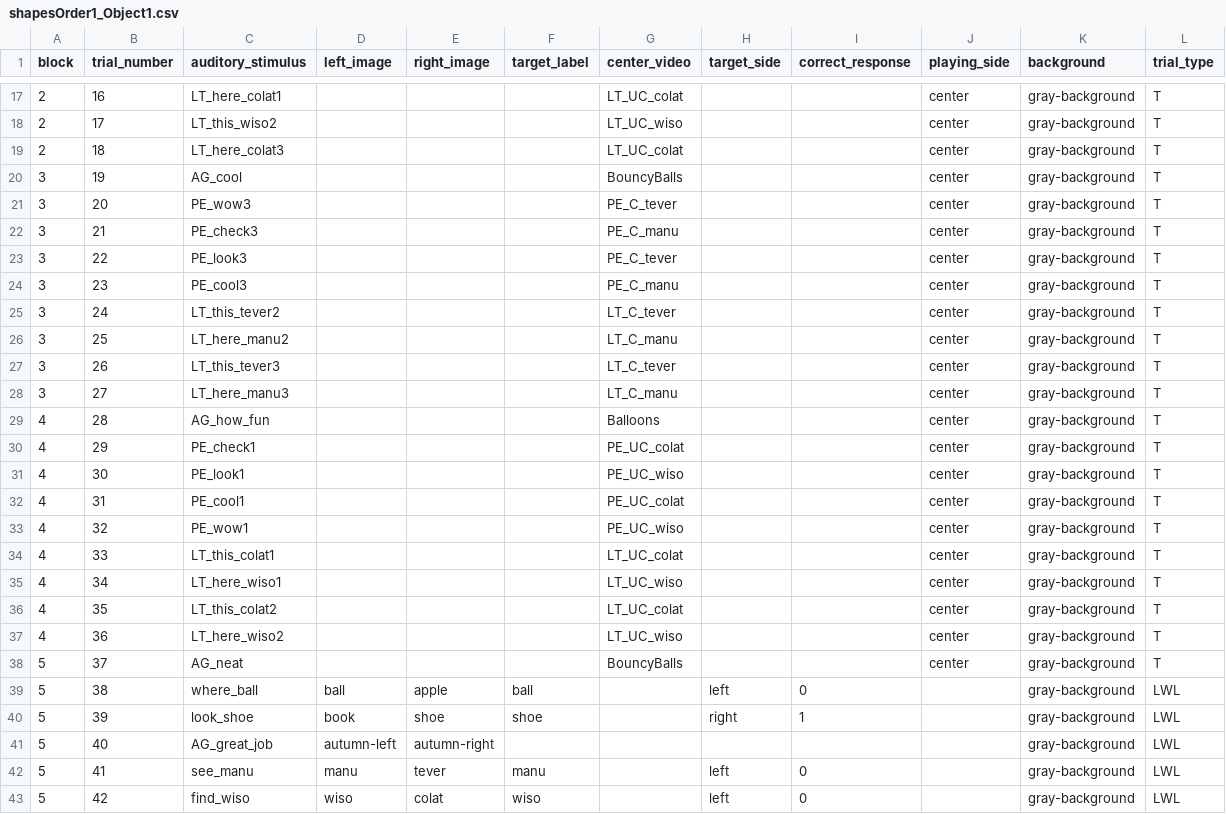
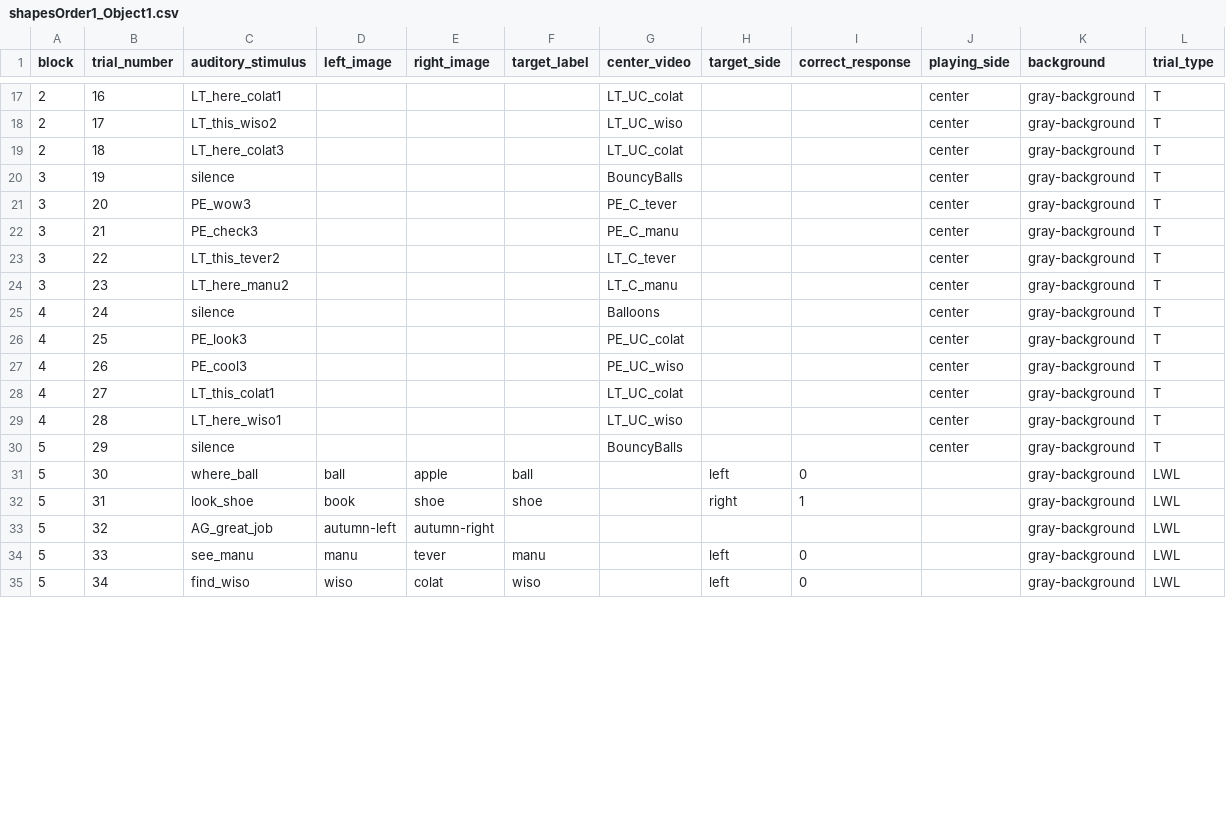
Before and after one commit to ebreitfeld/shapes, a CSV file: orders/shapesOrder1_Object1.csv, drawn as a sheet; only a part is shown, gaps mark what is left out; the diff covers the shown part only.

Commit message:
shorten 3rd and 4th training block

```diff
--- a/orders/shapesOrder1_Object1.csv
+++ b/orders/shapesOrder1_Object1.csv
@@ -19,25 +19,17 @@ block,trial_number,auditory_stimulus,left_image,right_image,target_label,center_
 2,18,LT_here_colat3,,,,LT_UC_colat,,,center,gray-background,T
-3,19,AG_cool,,,,BouncyBalls,,,center,gray-background,T
+3,19,silence,,,,BouncyBalls,,,center,gray-background,T
 3,20,PE_wow3,,,,PE_C_tever,,,center,gray-background,T
 3,21,PE_check3,,,,PE_C_manu,,,center,gray-background,T
-3,22,PE_look3,,,,PE_C_tever,,,center,gray-background,T
-3,23,PE_cool3,,,,PE_C_manu,,,center,gray-background,T
-3,24,LT_this_tever2,,,,LT_C_tever,,,center,gray-background,T
-3,25,LT_here_manu2,,,,LT_C_manu,,,center,gray-background,T
-3,26,LT_this_tever3,,,,LT_C_tever,,,center,gray-background,T
-3,27,LT_here_manu3,,,,LT_C_manu,,,center,gray-background,T
-4,28,AG_how_fun,,,,Balloons,,,center,gray-background,T
-4,29,PE_check1,,,,PE_UC_colat,,,center,gray-background,T
-4,30,PE_look1,,,,PE_UC_wiso,,,center,gray-background,T
-4,31,PE_cool1,,,,PE_UC_colat,,,center,gray-background,T
-4,32,PE_wow1,,,,PE_UC_wiso,,,center,gray-background,T
-4,33,LT_this_colat1,,,,LT_UC_colat,,,center,gray-background,T
-4,34,LT_here_wiso1,,,,LT_UC_wiso,,,center,gray-background,T
-4,35,LT_this_colat2,,,,LT_UC_colat,,,center,gray-background,T
-4,36,LT_here_wiso2,,,,LT_UC_wiso,,,center,gray-background,T
-5,37,AG_neat,,,,BouncyBalls,,,center,gray-background,T
-5,38,where_ball,ball,apple,ball,,left,0,,gray-background,LWL
-5,39,look_shoe,book,shoe,shoe,,right,1,,gray-background,LWL
-5,40,AG_great_job,autumn-left,autumn-right,,,,,,gray-background,LWL
-5,41,see_manu,manu,tever,manu,,left,0,,gray-background,LWL
-5,42,find_wiso,wiso,colat,wiso,,left,0,,gray-background,LWL
+3,22,LT_this_tever2,,,,LT_C_tever,,,center,gray-background,T
+3,23,LT_here_manu2,,,,LT_C_manu,,,center,gray-background,T
+4,24,silence,,,,Balloons,,,center,gray-background,T
+4,25,PE_look3,,,,PE_UC_colat,,,center,gray-background,T
+4,26,PE_cool3,,,,PE_UC_wiso,,,center,gray-background,T
+4,27,LT_this_colat1,,,,LT_UC_colat,,,center,gray-background,T
+4,28,LT_here_wiso1,,,,LT_UC_wiso,,,center,gray-background,T
+5,29,silence,,,,BouncyBalls,,,center,gray-background,T
+5,30,where_ball,ball,apple,ball,,left,0,,gray-background,LWL
+5,31,look_shoe,book,shoe,shoe,,right,1,,gray-background,LWL
+5,32,AG_great_job,autumn-left,autumn-right,,,,,,gray-background,LWL
+5,33,see_manu,manu,tever,manu,,left,0,,gray-background,LWL
+5,34,find_wiso,wiso,colat,wiso,,left,0,,gray-background,LWL
```
Also changed, not shown: 19 edited cells elsewhere in this file, orders/shapesOrder1_Object2.csv, orders/shapesOrder2_Object1.csv, 1 other file.
